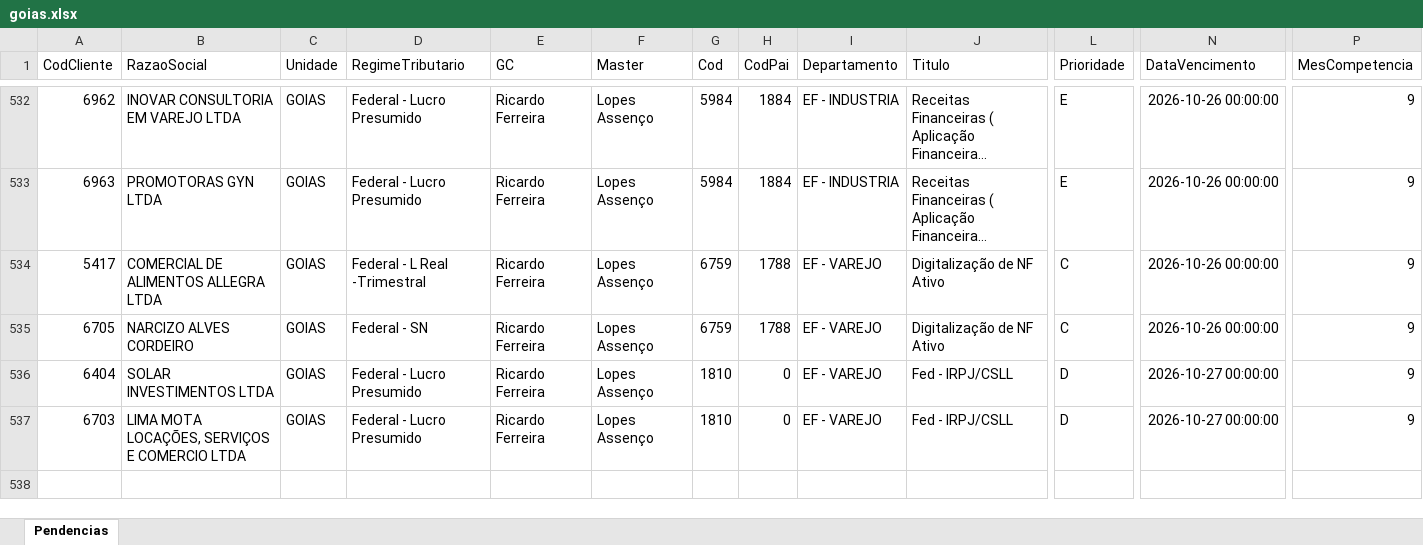
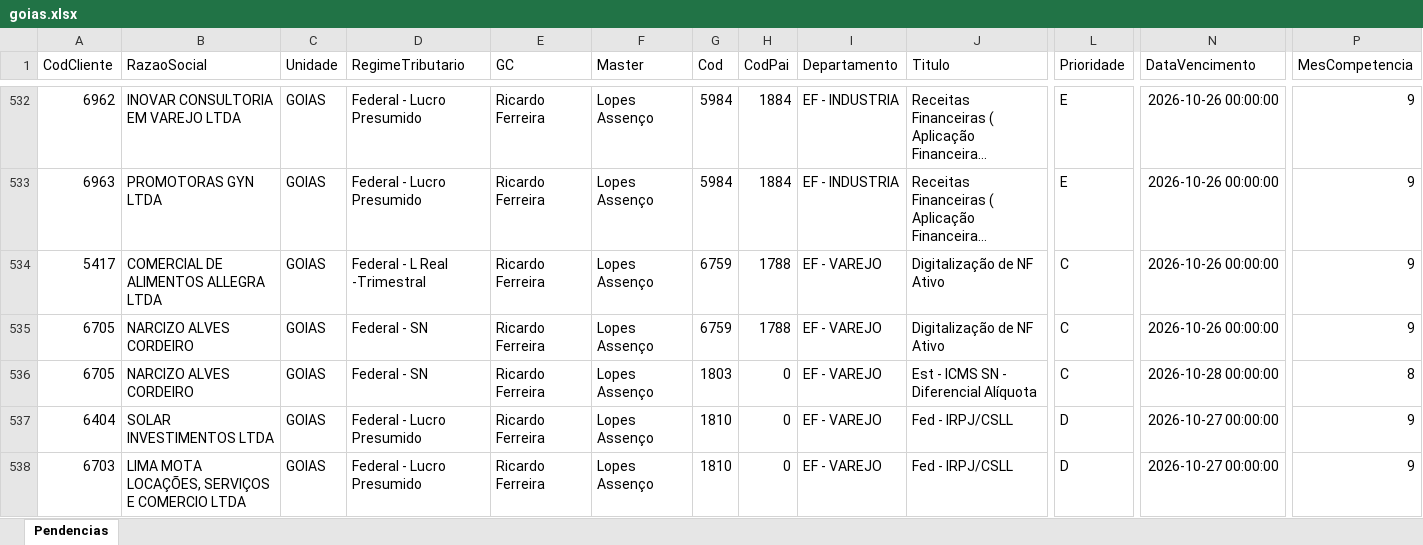
Before and after one commit to Controladoria-MG/Tarefas-baixadas, an Excel workbook: data/base/goias.xlsx, sheet Pendencias, drawn as a sheet; only a part is shown, gaps mark what is left out; long unchanged cells end in …; values as stored, in another font and other column widths than the file's, no borders; rows hold the shown columns only; the diff names each change by its address in the sheet, - before the commit and + after, or states it on an @@ line.

```diff
--- a/data/base/goias.xlsx (sheet Pendencias)
+++ b/data/base/goias.xlsx (sheet Pendencias)
+row 536: 6705 | NARCIZO ALVES CORDEIRO | GOIAS | Federal - SN | Ricardo Ferreira | Lopes Assenço | 1803 | 0 | EF - VAREJO | Est - ICMS SN - Diferencial Alíquota | C | 2026-10-28 00:00:00 | 8
```
Also changed, not shown: data/base/santos.xlsx, 3 other files.
